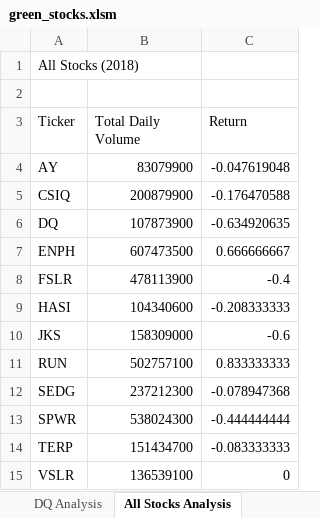
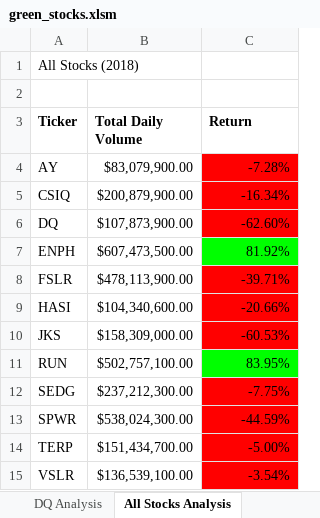
Before and after one commit to mpooser417/stock-analysis, an Excel workbook: green_stocks.xlsm, sheet All Stocks Analysis, drawn as a sheet; values as stored, in another font and other column widths than the file's, no borders; the diff names each change by its address in the sheet, - before the commit and + after, or states it on an @@ line.

Commit message:
Add files via upload
Formatting code changes made to All Stocks Analysis sheet

```diff
--- a/green_stocks.xlsm (sheet All Stocks Analysis)
+++ b/green_stocks.xlsm (sheet All Stocks Analysis)
-A3:C3 bold: off
+A3:C3 bold: on
-B4 (Total Daily Volume): 83079900
+B4 (Total Daily Volume): $83,079,900.00
-C4 (Return): -0.047619048
+C4 (Return): -7.28%
-C4:C6 fill: none
+C4:C6 fill: #FF0000
-B5 (Total Daily Volume): 200879900
+B5 (Total Daily Volume): $200,879,900.00
-C5 (Return): -0.176470588
+C5 (Return): -16.34%
-B6 (Total Daily Volume): 107873900
+B6 (Total Daily Volume): $107,873,900.00
-C6 (Return): -0.634920635
+C6 (Return): -62.60%
-B7 (Total Daily Volume): 607473500
+B7 (Total Daily Volume): $607,473,500.00
-C7 (Return): 0.666666667
+C7 (Return): 81.92%
-C7 fill: none
+C7 fill: #00FF00
-B8 (Total Daily Volume): 478113900
+B8 (Total Daily Volume): $478,113,900.00
-C8 (Return): -0.4
+C8 (Return): -39.71%
-C8:C10 fill: none
+C8:C10 fill: #FF0000
-B9 (Total Daily Volume): 104340600
+B9 (Total Daily Volume): $104,340,600.00
-C9 (Return): -0.208333333
+C9 (Return): -20.66%
-B10 (Total Daily Volume): 158309000
+B10 (Total Daily Volume): $158,309,000.00
-C10 (Return): -0.6
+C10 (Return): -60.53%
-B11 (Total Daily Volume): 502757100
+B11 (Total Daily Volume): $502,757,100.00
-C11 (Return): 0.833333333
+C11 (Return): 83.95%
-C11 fill: none
+C11 fill: #00FF00
-B12 (Total Daily Volume): 237212300
+B12 (Total Daily Volume): $237,212,300.00
-C12 (Return): -0.078947368
+C12 (Return): -7.75%
-C12:C15 fill: none
+C12:C15 fill: #FF0000
-B13 (Total Daily Volume): 538024300
+B13 (Total Daily Volume): $538,024,300.00
-C13 (Return): -0.444444444
+C13 (Return): -44.59%
-B14 (Total Daily Volume): 151434700
+B14 (Total Daily Volume): $151,434,700.00
-C14 (Return): -0.083333333
+C14 (Return): -5.00%
-B15 (Total Daily Volume): 136539100
+B15 (Total Daily Volume): $136,539,100.00
-C15 (Return): 0
+C15 (Return): -3.54%
```
